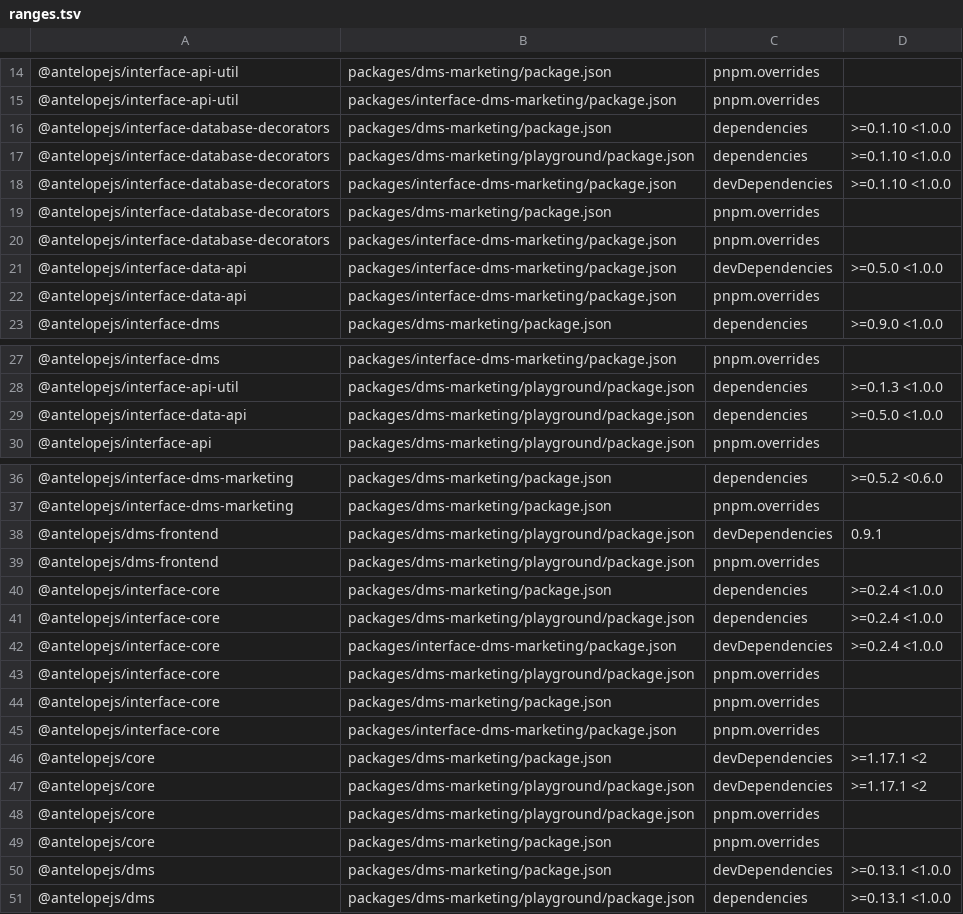
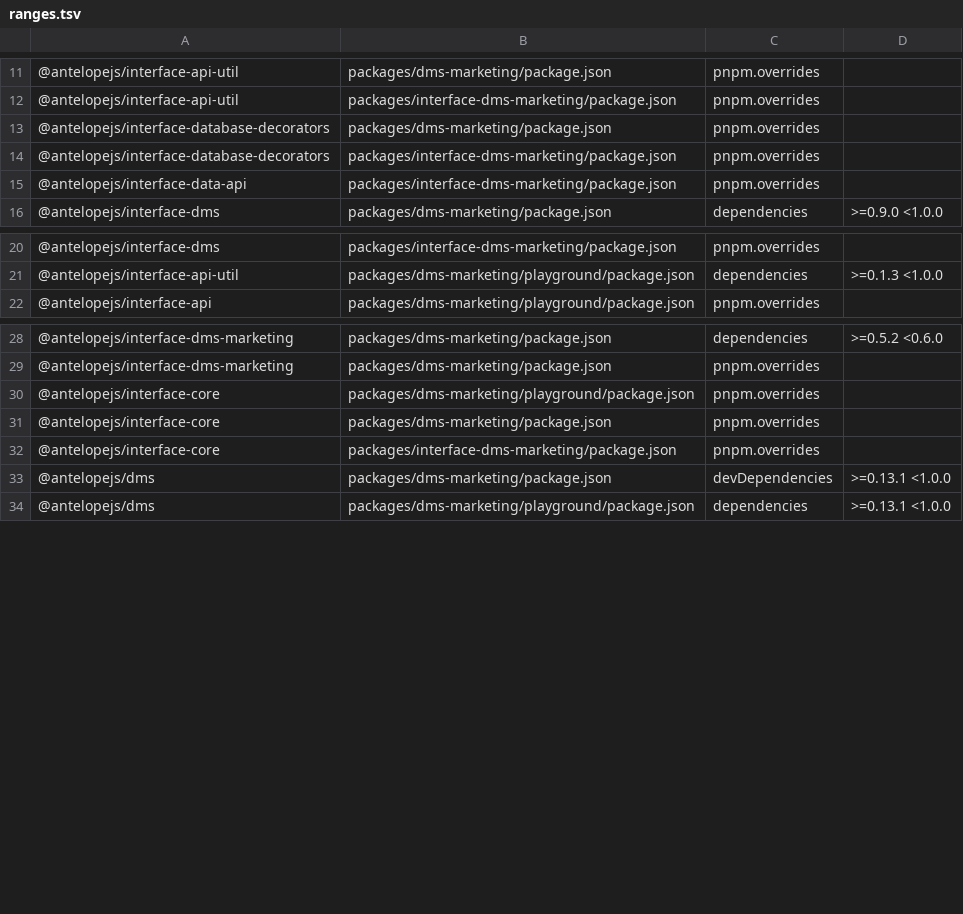
Before and after one commit to AntelopeJS/dms-marketing, a TSV file: .campaign/tgz/ranges.tsv, drawn as a sheet; only a part is shown, gaps mark what is left out; the diff covers the shown part only.

Commit message:
build(deps): take the released core, dms-frontend, interface-core, interface-data-api, interface-database-decorators, mongodb (#125)
* build(deps): record the dms-frontend range as >=floor <1.0.0 before the swap

* build(deps): take the released core, dms-frontend, interface-core, interface-data-api, interface-database-decorators, mongodb

* test: load the dms release before 0.16.0, whose published manifest names file: tarballs

```diff
--- a/.campaign/tgz/ranges.tsv
+++ b/.campaign/tgz/ranges.tsv
@@ -15,8 +12,4 @@
 @antelopejs/interface-api-util	packages/interface-dms-marketing/package.json	pnpm.overrides	
-@antelopejs/interface-database-decorators	packages/dms-marketing/package.json	dependencies	>=0.1.10 <1.0.0
-@antelopejs/interface-database-decorators	packages/dms-marketing/playground/package.json	dependencies	>=0.1.10 <1.0.0
-@antelopejs/interface-database-decorators	packages/interface-dms-marketing/package.json	devDependencies	>=0.1.10 <1.0.0
 @antelopejs/interface-database-decorators	packages/dms-marketing/package.json	pnpm.overrides	
 @antelopejs/interface-database-decorators	packages/interface-dms-marketing/package.json	pnpm.overrides	
-@antelopejs/interface-data-api	packages/interface-dms-marketing/package.json	devDependencies	>=0.5.0 <1.0.0
 @antelopejs/interface-data-api	packages/interface-dms-marketing/package.json	pnpm.overrides	
@@ -28,3 +21,2 @@
 @antelopejs/interface-api-util	packages/dms-marketing/playground/package.json	dependencies	>=0.1.3 <1.0.0
-@antelopejs/interface-data-api	packages/dms-marketing/playground/package.json	dependencies	>=0.5.0 <1.0.0
 @antelopejs/interface-api	packages/dms-marketing/playground/package.json	pnpm.overrides	
@@ -37,7 +29,2 @@
 @antelopejs/interface-dms-marketing	packages/dms-marketing/package.json	pnpm.overrides	
-@antelopejs/dms-frontend	packages/dms-marketing/playground/package.json	devDependencies	0.9.1
-@antelopejs/dms-frontend	packages/dms-marketing/playground/package.json	pnpm.overrides	
-@antelopejs/interface-core	packages/dms-marketing/package.json	dependencies	>=0.2.4 <1.0.0
-@antelopejs/interface-core	packages/dms-marketing/playground/package.json	dependencies	>=0.2.4 <1.0.0
-@antelopejs/interface-core	packages/interface-dms-marketing/package.json	devDependencies	>=0.2.4 <1.0.0
 @antelopejs/interface-core	packages/dms-marketing/playground/package.json	pnpm.overrides	
@@ -45,6 +32,2 @@
 @antelopejs/interface-core	packages/interface-dms-marketing/package.json	pnpm.overrides	
-@antelopejs/core	packages/dms-marketing/package.json	devDependencies	>=1.17.1 <2
-@antelopejs/core	packages/dms-marketing/playground/package.json	devDependencies	>=1.17.1 <2
-@antelopejs/core	packages/dms-marketing/playground/package.json	pnpm.overrides	
-@antelopejs/core	packages/dms-marketing/package.json	pnpm.overrides	
 @antelopejs/dms	packages/dms-marketing/package.json	devDependencies	>=0.13.1 <1.0.0
```
Also changed, not shown: 3 removed rows elsewhere in this file, 16 other files.
